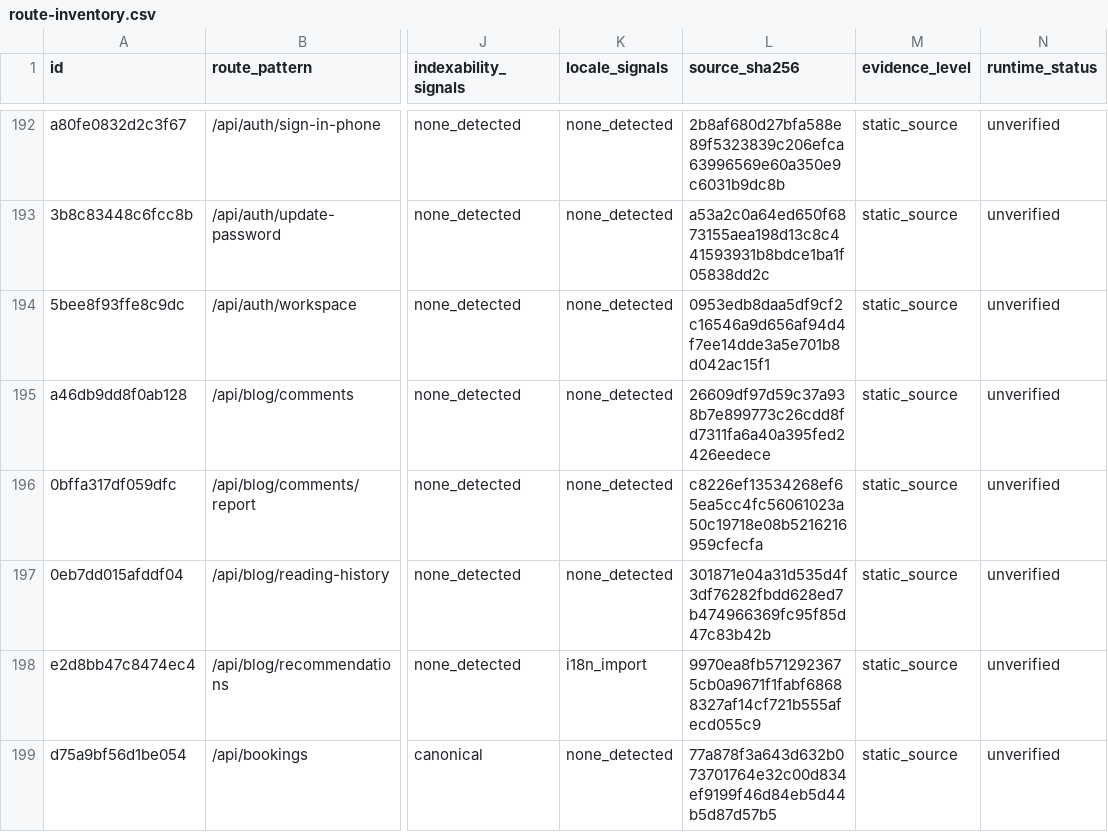
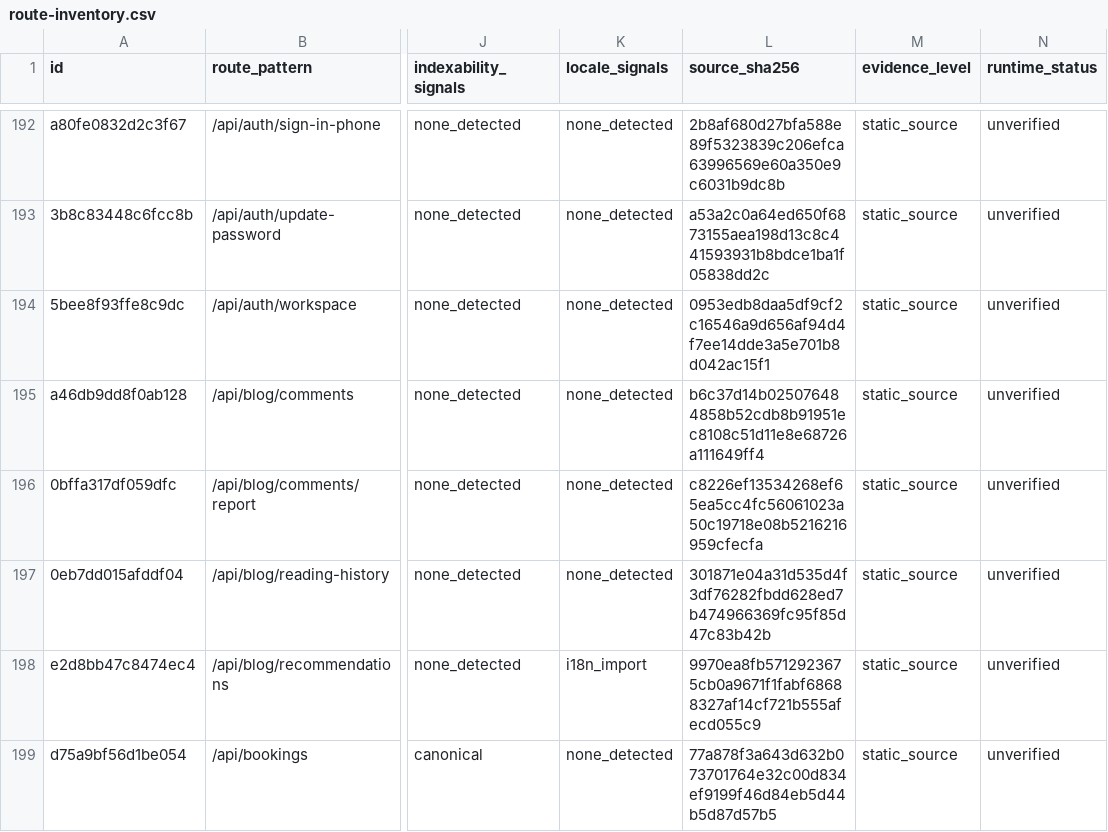
Before and after one commit to Evdokimychev/argentina-travel, a CSV file: docs/audit/route-inventory.csv, drawn as a sheet; only a part is shown, gaps mark what is left out; the diff names each change by its address in the sheet, - before the commit and + after, or states it on an @@ line.

```diff
--- a/docs/audit/route-inventory.csv
+++ b/docs/audit/route-inventory.csv
-L195 (source_sha256): 26609df97d59c37a938b7e899773c26cdd8fd7311fa6a40a395fed2426eedece
+L195 (source_sha256): b6c37d14b025076484858b52cdb8b91951ec8108c51d11e8e68726a111649ff4
```
Also changed, not shown: docs/audit/interaction-inventory.csv, docs/audit/route-component-data-matrix.csv, 19 other files.
